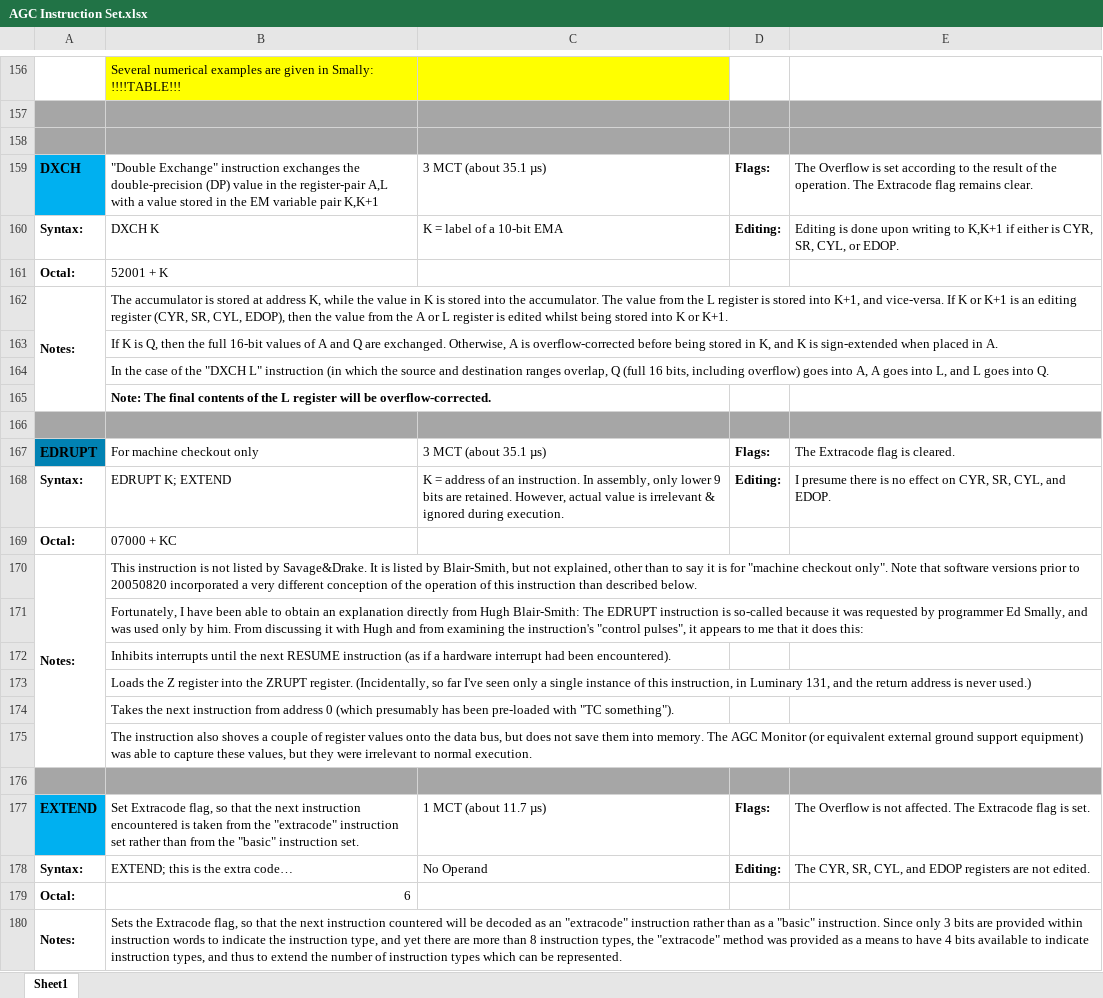
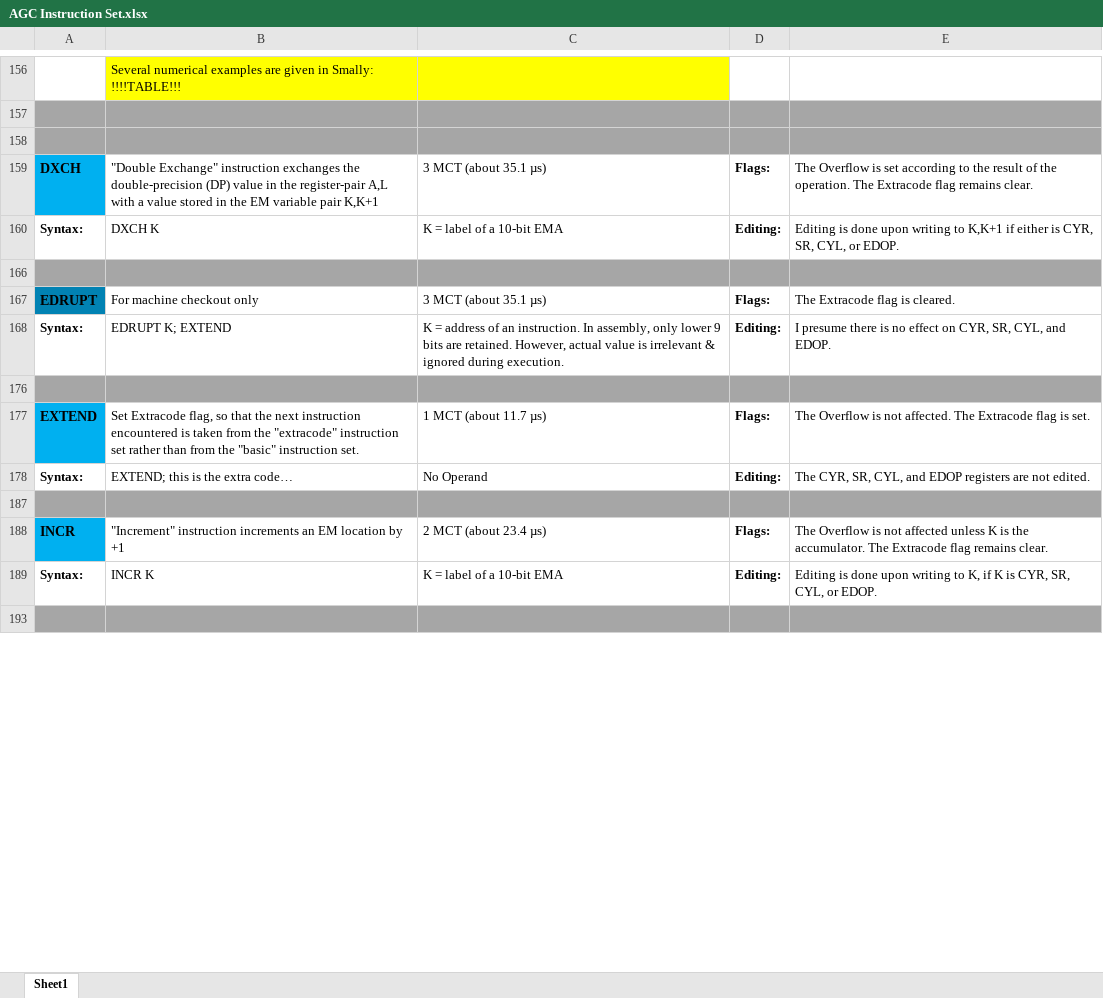
Before and after one commit to NeilFraser/AGC-code, an Excel workbook: BareMetal/AGC Instruction Set.xlsx, sheet Sheet1, drawn as a sheet; only a part is shown, gaps mark what is left out; the shorter side is filled out with more unchanged rows; values as stored, in another font and other column widths than the file's, no borders; the diff covers the shown part only; the diff names each change by its address in the sheet, - before the commit and + after, or states it on an @@ line.

Commit message:
excel small changes

```diff
--- a/BareMetal/AGC Instruction Set.xlsx (sheet Sheet1)
+++ b/BareMetal/AGC Instruction Set.xlsx (sheet Sheet1)
@@ row 161 hidden: Octal: | 52001 + K @@
@@ row 162 hidden: Notes: | The accumulator is stored at address K, while the value in K is stored into the accumulator. The value from the L register is stored into K+1, and vice-versa. If K or K+1 is an editing register (CYR, SR, CYL, EDOP), then the value from the A or L register is edited whilst being stored into K or K+1. @@
@@ row 163 hidden:  | If K is Q, then the full 16-bit values of A and Q are exchanged. Otherwise, A is overflow-corrected before being stored in K, and K is sign-extended when placed in A. @@
@@ row 164 hidden:  | In the case of the "DXCH L" instruction (in which the source and destination ranges overlap, Q (full 16 bits, including overflow) goes into A, A goes into L, and L goes into Q. @@
@@ row 165 hidden:  | Note: The final contents of the L register will be overflow-corrected. @@
@@ row 169 hidden: Octal: | 07000 + KC @@
@@ row 170 hidden: Notes: | This instruction is not listed by Savage&Drake. It is listed by Blair-Smith, but not explained, other than to say it is for "machine checkout only". Note that software versions prior to 20050820 incorporated a very different conception of the operation of this instruction than described below. @@
@@ row 171 hidden:  | Fortunately, I have been able to obtain an explanation directly from Hugh Blair-Smith: The EDRUPT instruction is so-called because it was requested by programmer Ed Smally, and was used only by him. From discussing it with Hugh and from examining the instruction's "control pulses", it appears to me that it does this: @@
@@ row 172 hidden:  | Inhibits interrupts until the next RESUME instruction (as if a hardware interrupt had been encountered). @@
@@ row 173 hidden:  | Loads the Z register into the ZRUPT register. (Incidentally, so far I've seen only a single instance of this instruction, in Luminary 131, and the return address is never used.) @@
@@ row 174 hidden:  | Takes the next instruction from address 0 (which presumably has been pre-loaded with "TC something"). @@
@@ row 175 hidden:  | The instruction also shoves a couple of register values onto the data bus, but does not save them into memory. The AGC Monitor (or equivalent external ground support equipment) was able to capture these values, but they were irrelevant to normal execution. @@
@@ row 179 hidden: Octal: | 6 @@
@@ row 180 hidden: Notes: | Sets the Extracode flag, so that the next instruction countered will be decoded as an "extracode" instruction rather than as a "basic" instruction. Since only 3 bits are provided within instruction words to indicate the instruction type, and yet there are more than 8 instruction types, the "extracode" method was provided as a means to have 4 bits available to indicate instruction types, and thus to extend the number of instruction types which can be represented. @@
```
Also changed, not shown: 246 hidden or unhidden rows and 1 edited cell elsewhere in this sheet, 1 other file.
